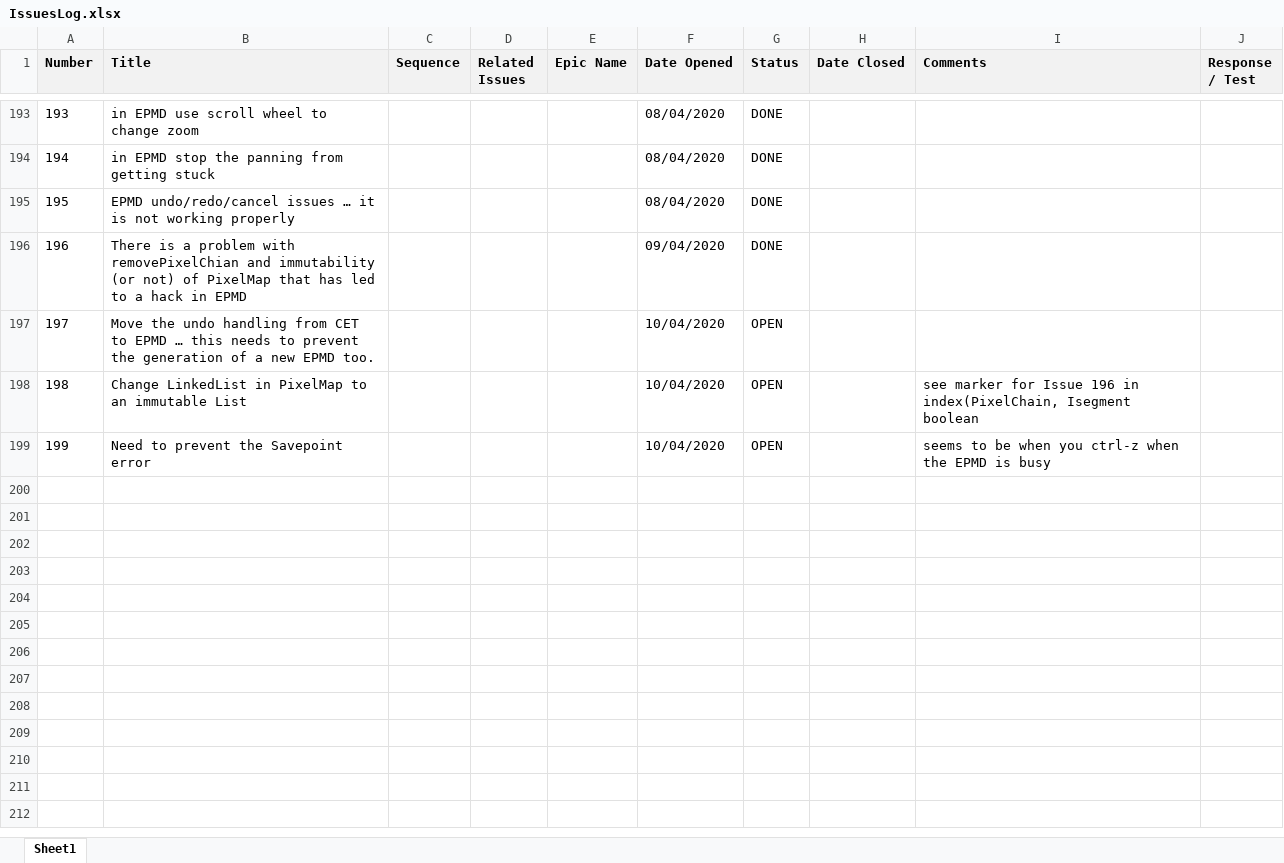
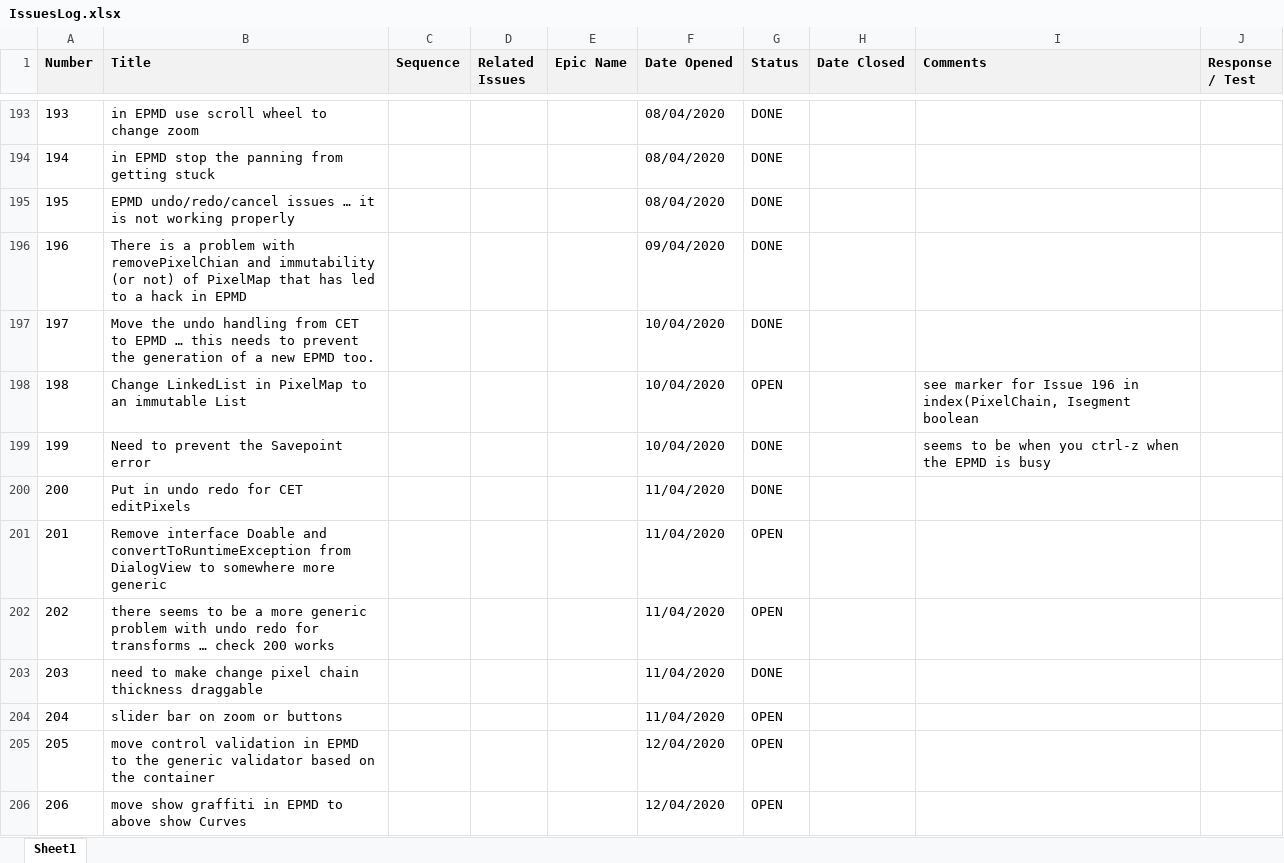
Before and after one commit to ownimage/TSE, an Excel workbook: IssuesLog.xlsx, sheet Sheet1, drawn as a sheet; only a part is shown, gaps mark what is left out; values as stored, in another font and other column widths than the file's, no borders; charts and pictures not drawn; the diff names each change by its address in the sheet, - before the commit and + after, or states it on an @@ line.

Commit message:
Issue-203 need to make change pixel chain thickness draggable

```diff
--- a/IssuesLog.xlsx (sheet Sheet1)
+++ b/IssuesLog.xlsx (sheet Sheet1)
-G197 (Status): OPEN
+G197 (Status): DONE
-G199 (Status): OPEN
+G199 (Status): DONE
+row 200: 200 | Put in undo redo for CET editPixels |  |  |  | 11/04/2020 | DONE
+row 201: 201 | Remove interface Doable and convertToRuntimeException from DialogView to somewhere more generic |  |  |  | 11/04/2020 | OPEN
+row 202: 202 | there seems to be a more generic problem with undo redo for transforms … check 200 works |  |  |  | 11/04/2020 | OPEN
+row 203: 203 | need to make change pixel chain thickness draggable |  |  |  | 11/04/2020 | DONE
+row 204: 204 | slider bar on zoom or buttons |  |  |  | 11/04/2020 | OPEN
+row 205: 205 | move control validation in EPMD to the generic validator based on the container |  |  |  | 12/04/2020 | OPEN
+row 206: 206 | move show graffiti in EPMD to above show Curves |  |  |  | 12/04/2020 | OPEN
```
Also changed, not shown: 2 other files.
